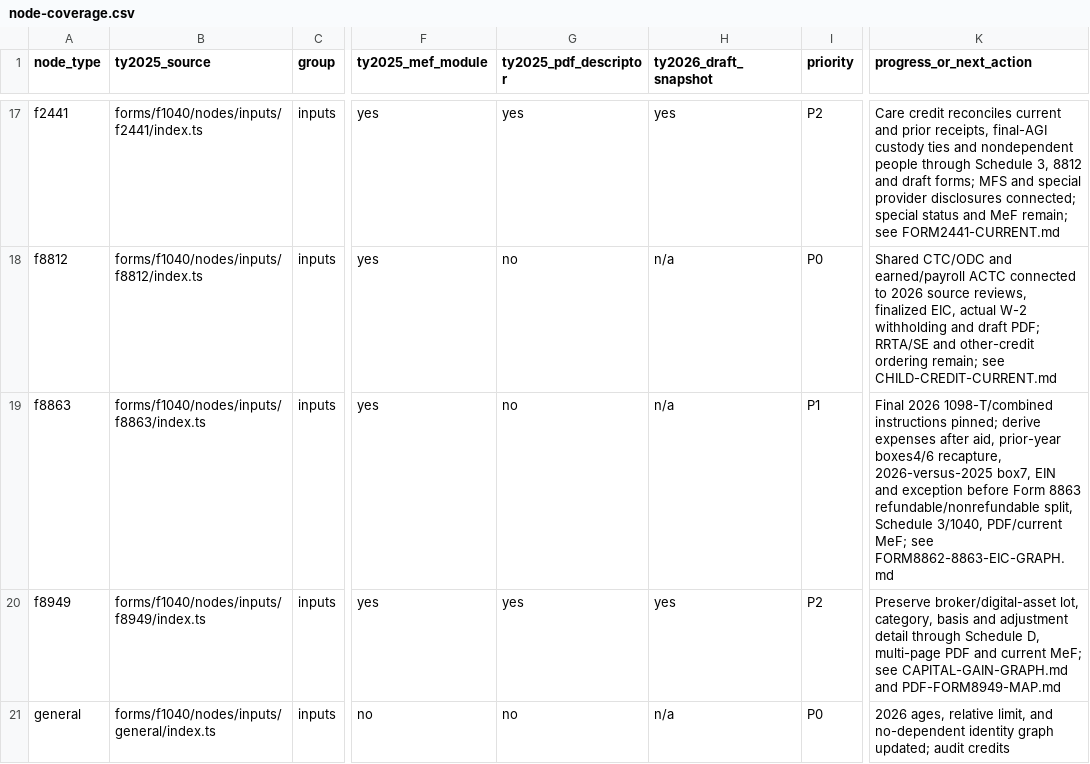
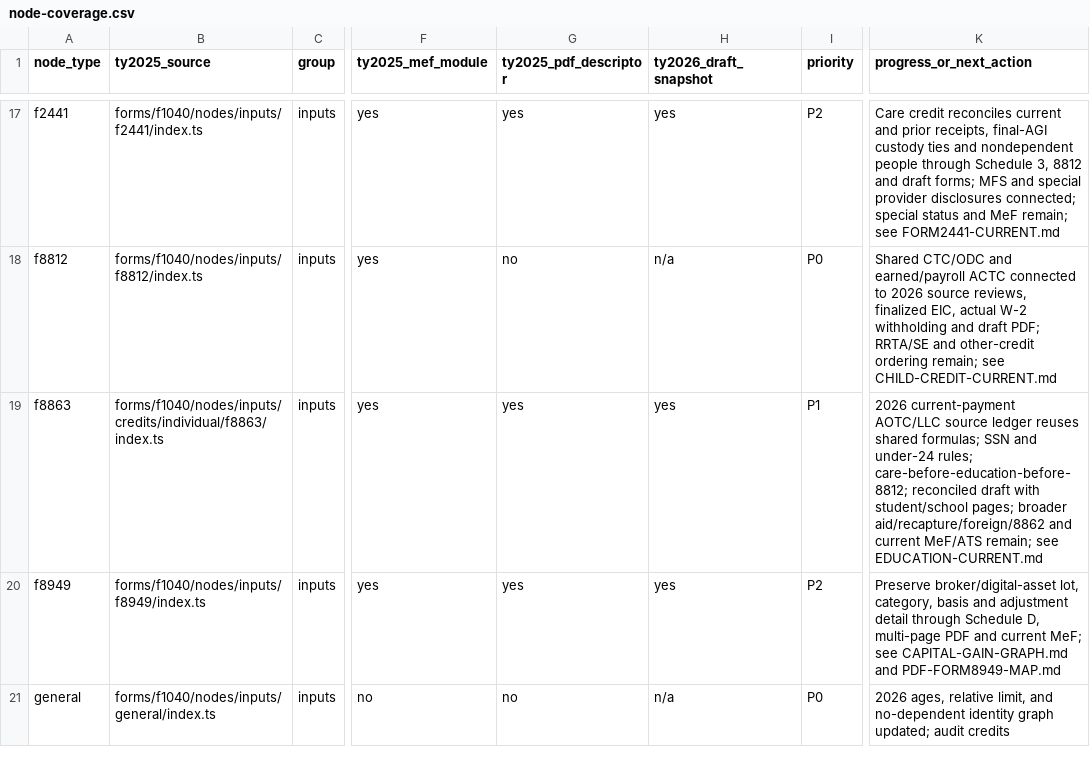
Before and after one commit to filedcom/opentax, a CSV file: docs/ty2026/inventories/node-coverage.csv, drawn as a sheet; only a part is shown, gaps mark what is left out; the diff names each change by its address in the sheet, - before the commit and + after, or states it on an @@ line.

Commit message:
feat(ty2026): derive education credits and render Form 8863

```diff
--- a/docs/ty2026/inventories/node-coverage.csv
+++ b/docs/ty2026/inventories/node-coverage.csv
-B19 (ty2025_source): forms/f1040/nodes/inputs/f8863/index.ts
+B19 (ty2025_source): forms/f1040/nodes/inputs/credits/individual/f8863/index.ts
-G19 (ty2025_pdf_descriptor): no
+G19 (ty2025_pdf_descriptor): yes
-H19 (ty2026_draft_snapshot): n/a
+H19 (ty2026_draft_snapshot): yes
-K19 (progress_or_next_action): Final 2026 1098-T/combined instructions pinned; derive expenses after aid, prior-year boxes4/6 recapture, 2026-versus-2025 box7, EIN and exception before Form 8863 refundable/nonrefundable split, Schedule 3/1040, PDF/current MeF; see FORM8862-8863-EIC-GRAPH.md
+K19 (progress_or_next_action): 2026 current-payment AOTC/LLC source ledger reuses shared formulas; SSN and under-24 rules; care-before-education-before-8812; reconciled draft with student/school pages; broader aid/recapture/foreign/8862 and current MeF/ATS remain; see EDUCATION-CURRENT.md
```
Also changed, not shown: 22 other files.
